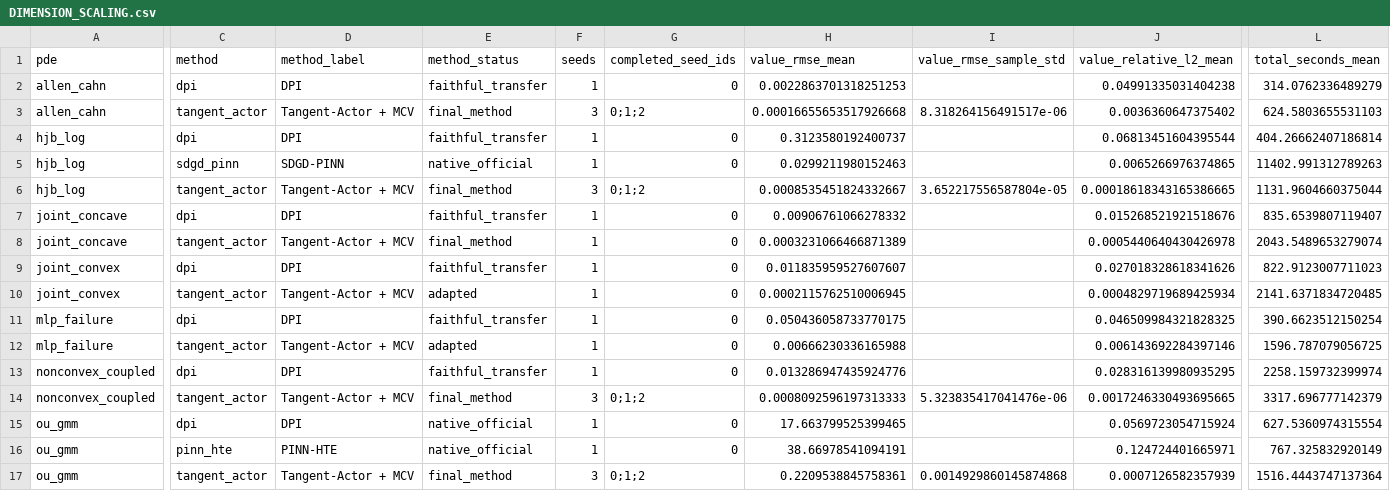
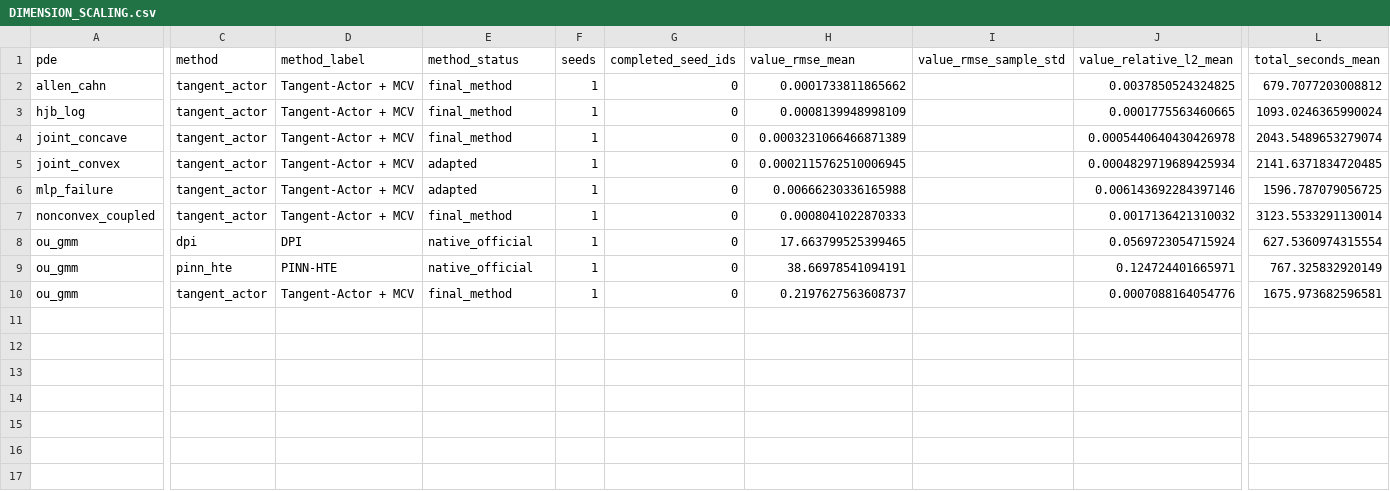
Before and after one commit to Samyep/numerical_PDE, a CSV file: invariant_region_mlp/results/tangent_actor_icml_final_suite/DIMENSION_SCALING.csv, drawn as a sheet; only a part is shown, gaps mark what is left out; removed rows and columns are numbered as before the commit, all else as after; rows hold the shown columns only; the diff covers the shown part only; the diff names each change by its address in the sheet, - before the commit and + after, or states it on an @@ line.

Commit message:
Separate corrected primary results from historical profiles

```diff
--- a/invariant_region_mlp/results/tangent_actor_icml_final_suite/DIMENSION_SCALING.csv
+++ b/invariant_region_mlp/results/tangent_actor_icml_final_suite/DIMENSION_SCALING.csv
-C2 (method): dpi
+C2 (method): tangent_actor
-D2 (method_label): DPI
+D2 (method_label): Tangent-Actor + MCV
-E2 (method_status): faithful_transfer
+E2 (method_status): final_method
-H2 (value_rmse_mean): 0.0022863701318251253
+H2 (value_rmse_mean): 0.0001733811865662
-J2 (value_relative_l2_mean): 0.04991335031404238
+J2 (value_relative_l2_mean): 0.0037850524324825
-L2 (total_seconds_mean): 314.0762336489279
+L2 (total_seconds_mean): 679.7077203008812
-row 3: allen_cahn | tangent_actor | Tangent-Actor + MCV | final_method | 3 | 0;1;2 | 0.00016655653517926668 | 8.318264156491517e-06 | 0.0036360647375402 | 624.5803655531103
-row 4: hjb_log | dpi | DPI | faithful_transfer | 1 | 0 | 0.3123580192400737 |  | 0.06813451604395544 | 404.26662407186814
-C3 (method): sdgd_pinn
+C3 (method): tangent_actor
-D3 (method_label): SDGD-PINN
+D3 (method_label): Tangent-Actor + MCV
-E3 (method_status): native_official
+E3 (method_status): final_method
-H3 (value_rmse_mean): 0.0299211980152463
+H3 (value_rmse_mean): 0.0008139948998109
-J3 (value_relative_l2_mean): 0.0065266976374865
+J3 (value_relative_l2_mean): 0.0001775563460665
-L3 (total_seconds_mean): 11402.991312789263
+L3 (total_seconds_mean): 1093.0246365990024
-row 6: hjb_log | tangent_actor | Tangent-Actor + MCV | final_method | 3 | 0;1;2 | 0.0008535451824332667 | 3.652217556587804e-05 | 0.00018618343165386665 | 1131.9604660375044
-row 7: joint_concave | dpi | DPI | faithful_transfer | 1 | 0 | 0.00906761066278332 |  | 0.015268521921518676 | 835.6539807119407
-row 9: joint_convex | dpi | DPI | faithful_transfer | 1 | 0 | 0.011835959527607607 |  | 0.027018328618341626 | 822.9123007711023
-row 11: mlp_failure | dpi | DPI | faithful_transfer | 1 | 0 | 0.050436058733770175 |  | 0.046509984321828325 | 390.6623512150254
-C7 (method): dpi
+C7 (method): tangent_actor
-D7 (method_label): DPI
+D7 (method_label): Tangent-Actor + MCV
-E7 (method_status): faithful_transfer
+E7 (method_status): final_method
-H7 (value_rmse_mean): 0.013286947435924776
+H7 (value_rmse_mean): 0.0008041022870333
-J7 (value_relative_l2_mean): 0.028316139980935295
+J7 (value_relative_l2_mean): 0.0017136421310032
-L7 (total_seconds_mean): 2258.159732399974
+L7 (total_seconds_mean): 3123.5533291130014
-row 14: nonconvex_coupled | tangent_actor | Tangent-Actor + MCV | final_method | 3 | 0;1;2 | 0.0008092596197313333 | 5.323835417041476e-06 | 0.0017246330493695665 | 3317.696777142379
-F10 (seeds): 3
+F10 (seeds): 1
-G10 (completed_seed_ids): 0;1;2
+G10 (completed_seed_ids): 0
-H10 (value_rmse_mean): 0.2209538845758361
+H10 (value_rmse_mean): 0.2197627563608737
-I10 (value_rmse_sample_std): 0.0014929860145874868
+I10 (value_rmse_sample_std): (empty)
-J10 (value_relative_l2_mean): 0.0007126582357939
+J10 (value_relative_l2_mean): 0.0007088164054776
-L10 (total_seconds_mean): 1516.4443747137364
+L10 (total_seconds_mean): 1675.973682596581
```
Also changed, not shown: 1 edited cell elsewhere in this file, 9 other files.
